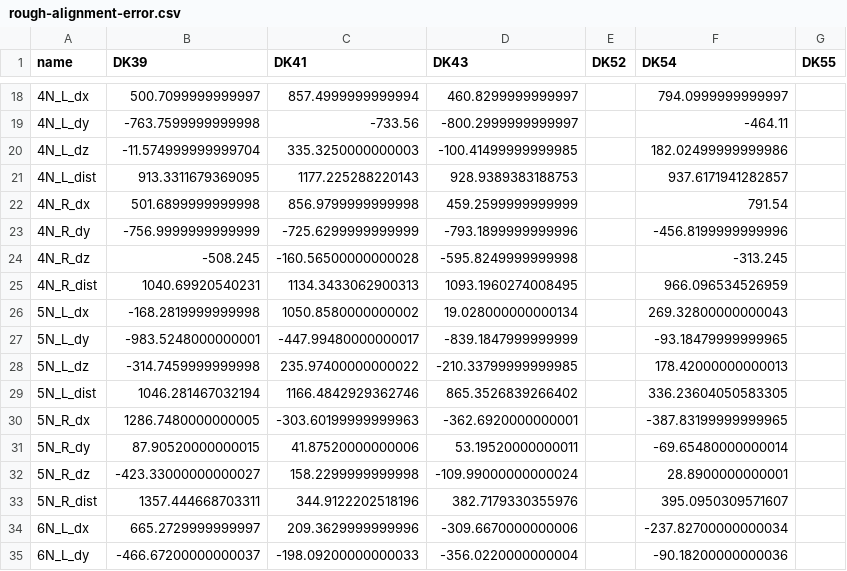
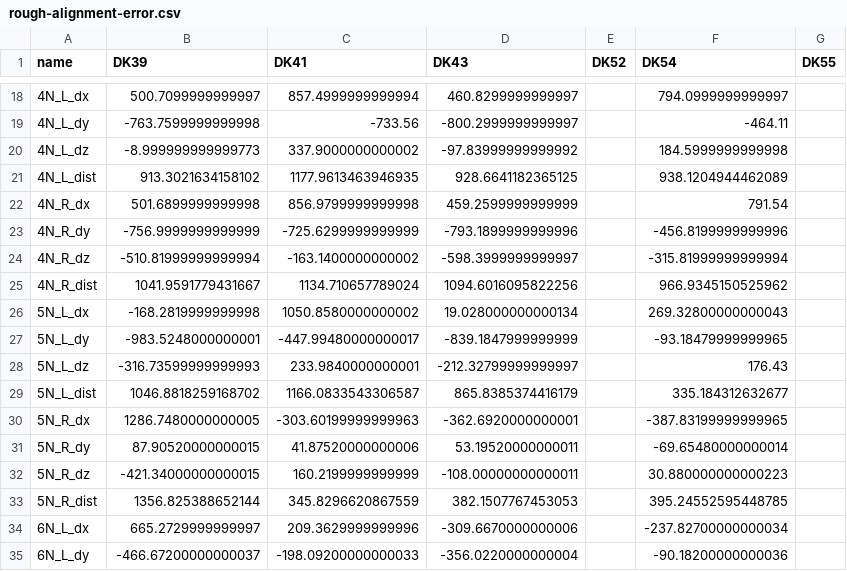
Before and after one commit to ActiveBrainAtlas2/preprocessing-pipeline, a CSV file: notebooks/Bili/data/rough-alignment-error.csv, drawn as a sheet; only a part is shown, gaps mark what is left out; the diff covers the shown part only.

```diff
--- a/notebooks/Bili/data/rough-alignment-error.csv
+++ b/notebooks/Bili/data/rough-alignment-error.csv
@@ -19,16 +19,16 @@ name,DK39,DK41,DK43,DK52,DK54,DK55
 4N_L_dy,-763.7599999999998,-733.56,-800.2999999999997,,-464.11,
-4N_L_dz,-11.574999999999704,335.3250000000003,-100.41499999999985,,182.02499999999986,
-4N_L_dist,913.3311679369095,1177.225288220143,928.9389383188753,,937.6171941282857,
+4N_L_dz,-8.999999999999773,337.9000000000002,-97.83999999999992,,184.5999999999998,
+4N_L_dist,913.3021634158102,1177.9613463946935,928.6641182365125,,938.1204944462089,
 4N_R_dx,501.6899999999998,856.9799999999998,459.2599999999999,,791.54,
 4N_R_dy,-756.9999999999999,-725.6299999999999,-793.1899999999996,,-456.8199999999996,
-4N_R_dz,-508.245,-160.56500000000028,-595.8249999999998,,-313.245,
-4N_R_dist,1040.69920540231,1134.3433062900313,1093.1960274008495,,966.096534526959,
+4N_R_dz,-510.81999999999994,-163.1400000000002,-598.3999999999997,,-315.81999999999994,
+4N_R_dist,1041.9591779431667,1134.710657789024,1094.6016095822256,,966.9345150525962,
 5N_L_dx,-168.2819999999998,1050.8580000000002,19.028000000000134,,269.32800000000043,
 5N_L_dy,-983.5248000000001,-447.99480000000017,-839.1847999999999,,-93.18479999999965,
-5N_L_dz,-314.7459999999998,235.97400000000022,-210.33799999999985,,178.42000000000013,
-5N_L_dist,1046.281467032194,1166.4842929362746,865.3526839266402,,336.23604050583305,
+5N_L_dz,-316.73599999999993,233.9840000000001,-212.32799999999997,,176.43,
+5N_L_dist,1046.8818259168702,1166.0833543306587,865.8385374416179,,335.184312632677,
 5N_R_dx,1286.7480000000005,-303.60199999999963,-362.6920000000001,,-387.83199999999965,
 5N_R_dy,87.90520000000015,41.87520000000006,53.19520000000011,,-69.65480000000014,
-5N_R_dz,-423.33000000000027,158.2299999999998,-109.99000000000024,,28.8900000000001,
-5N_R_dist,1357.444668703311,344.9122202518196,382.7179330355976,,395.0950309571607,
+5N_R_dz,-421.34000000000015,160.2199999999999,-108.00000000000011,,30.880000000000223,
+5N_R_dist,1356.825388652144,345.8296620867559,382.1507767453053,,395.24552595448785,
 6N_L_dx,665.2729999999997,209.3629999999996,-309.6670000000006,,-237.82700000000034,
```
Also changed, not shown: 144 edited cells elsewhere in this file, 2 other files.
